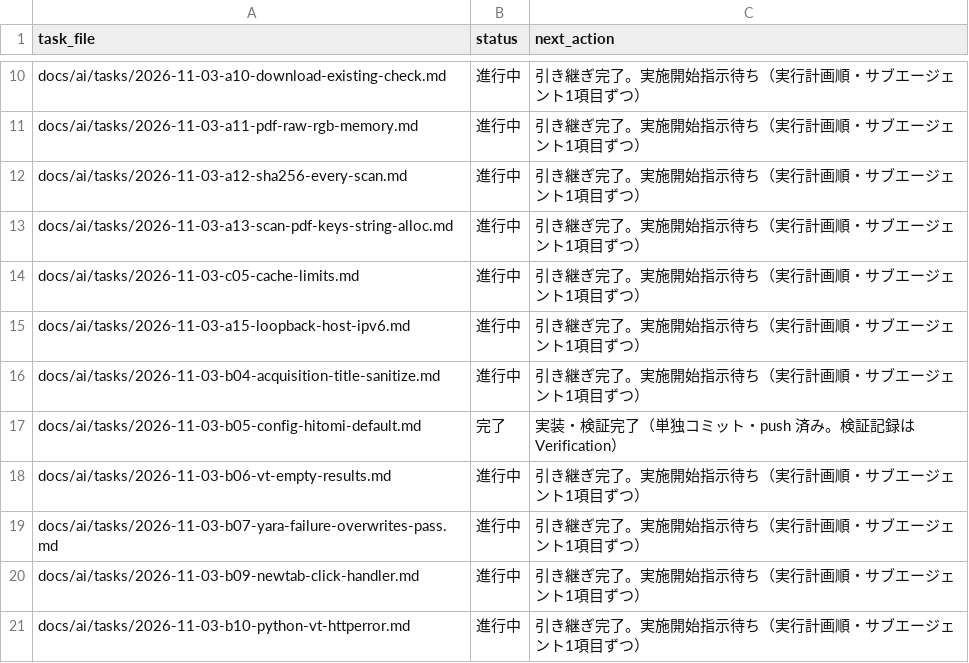
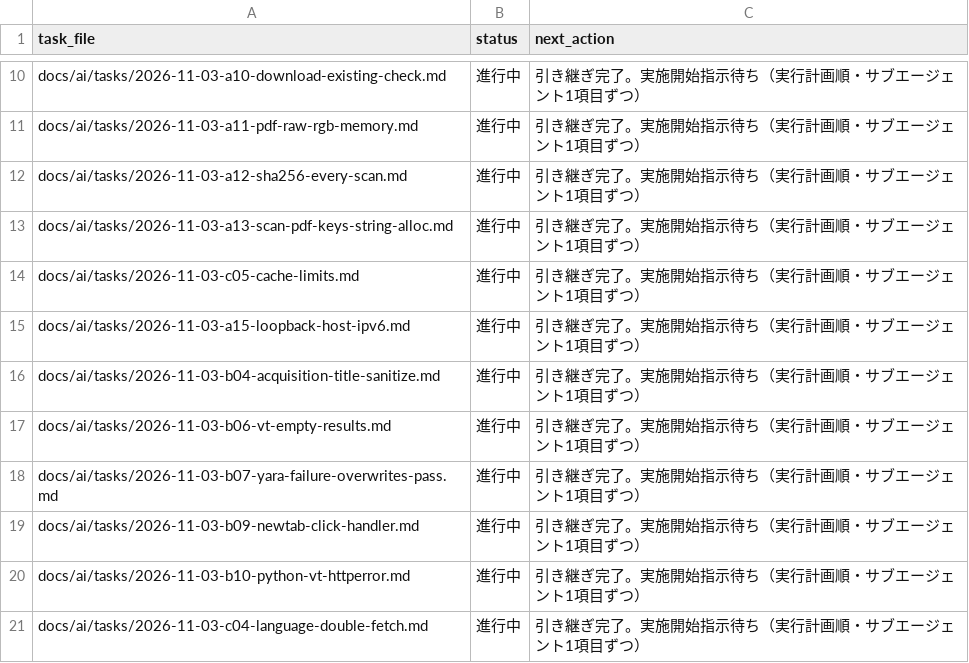
Before and after one commit to BWDSF3104/hitomi-hub, a TSV file: docs/ai/current-task.tsv, drawn as a sheet; only a part is shown, gaps mark what is left out; the shorter side is filled out with more unchanged rows; the diff names each change by its address in the sheet, - before the commit and + after, or states it on an @@ line.

Commit message:
docs: B-05 完了処理（task_manager end による current-task.tsv 参照行削除・commit 574a659 記録）

```diff
--- a/docs/ai/current-task.tsv
+++ b/docs/ai/current-task.tsv
-row 17: docs/ai/tasks/2026-11-03-b05-config-hitomi-default.md | 完了 | 実装・検証完了（単独コミット・push 済み。検証記録は Verification）
```
Also changed, not shown: 1 other file.
